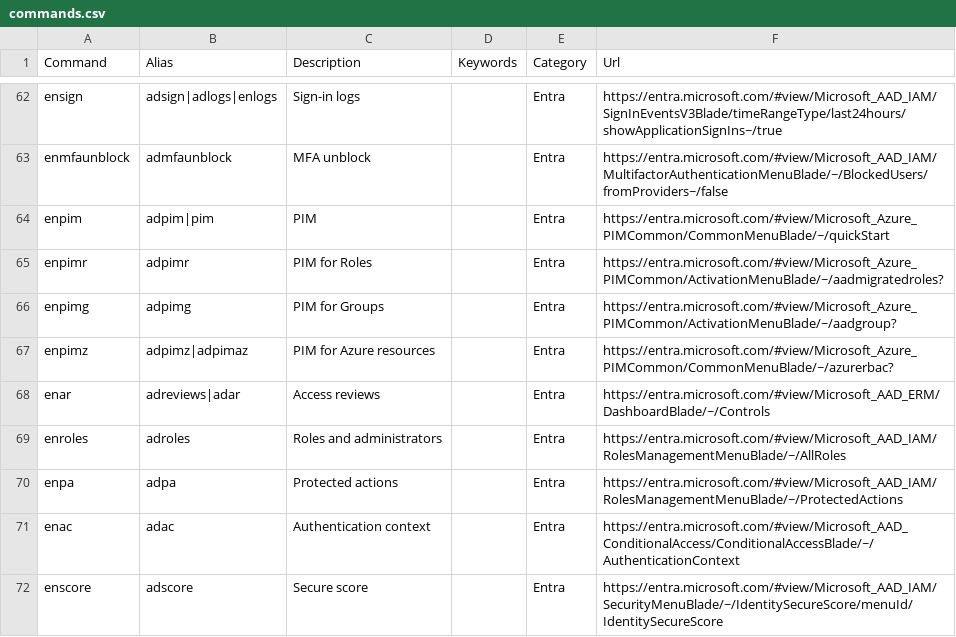
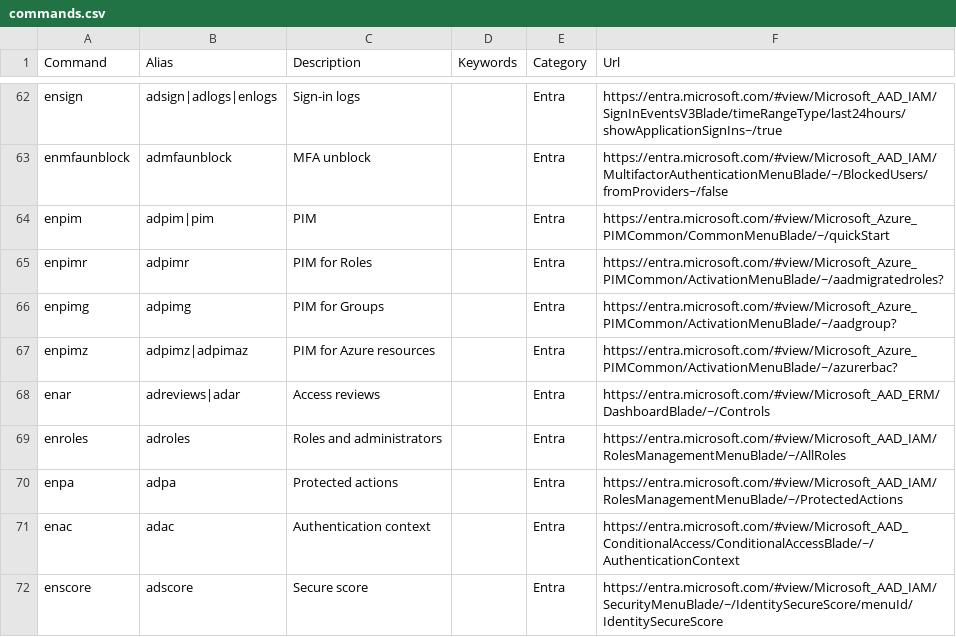
Before and after one commit to merill/cmd, a CSV file: website/config/commands.csv, drawn as a sheet; only a part is shown, gaps mark what is left out.

Commit message:
Fix link for enpimz.cmd.ms (PIM for Azure resources)

```diff
--- a/website/config/commands.csv
+++ b/website/config/commands.csv
@@ -66,3 +66,3 @@ enpimr,adpimr,PIM for Roles,,Entra,https://entra.microsoft.com/#view/Microsoft_A
 enpimg,adpimg,PIM for Groups,,Entra,https://entra.microsoft.com/#view/Microsoft_Azure_PIMCommon/ActivationMenuBlade/~/aadgroup?
-enpimz,adpimz|adpimaz,PIM for Azure resources,,Entra,https://entra.microsoft.com/#view/Microsoft_Azure_PIMCommon/CommonMenuBlade/~/azurerbac?
+enpimz,adpimz|adpimaz,PIM for Azure resources,,Entra,https://entra.microsoft.com/#view/Microsoft_Azure_PIMCommon/ActivationMenuBlade/~/azurerbac?
 enar,adreviews|adar,Access reviews,,Entra,https://entra.microsoft.com/#view/Microsoft_AAD_ERM/DashboardBlade/~/Controls
```
